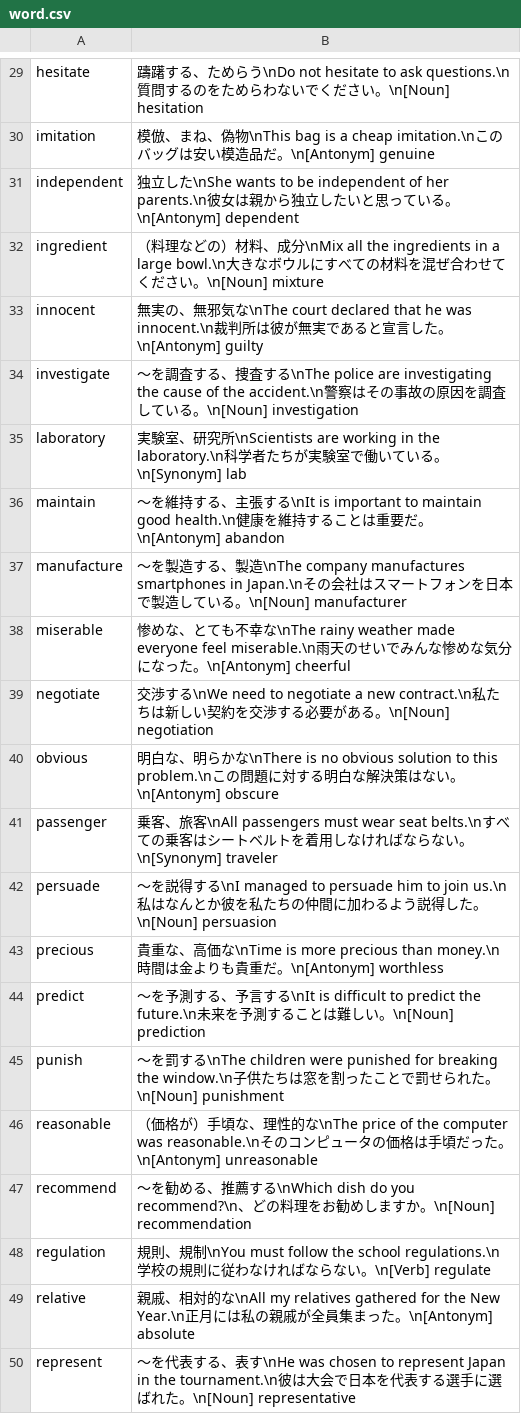
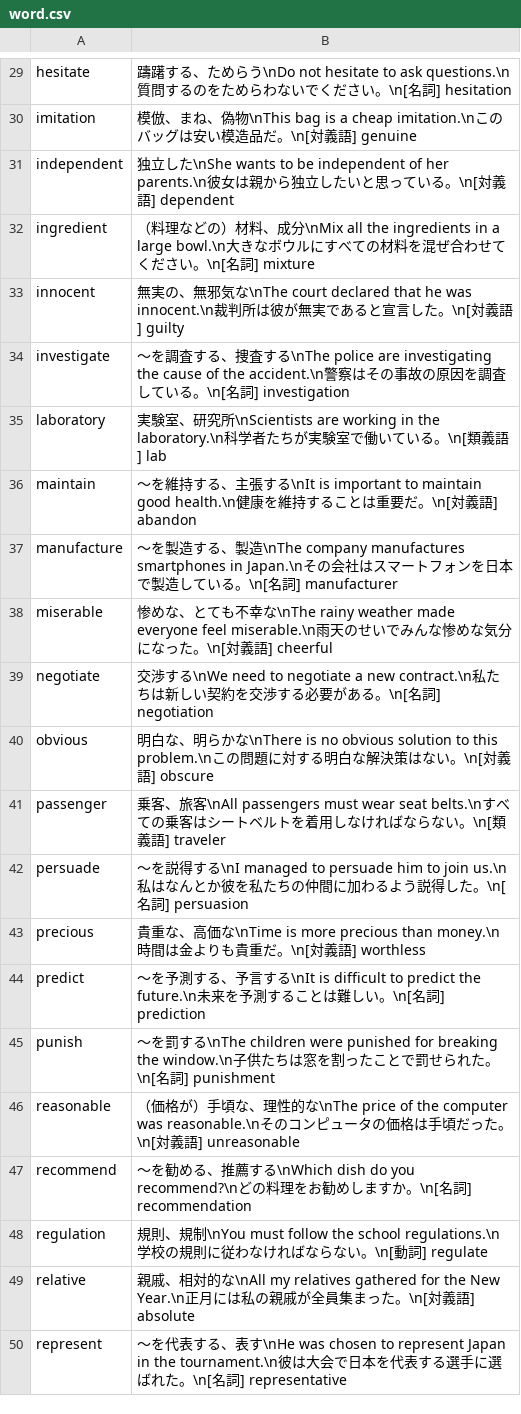
Before and after one commit to romixjp-git/eitango-contest, a CSV file: word.csv, drawn as a sheet; only a part is shown, gaps mark what is left out; the diff covers the shown part only; the diff names each change by its address in the sheet, - before the commit and + after, or states it on an @@ line.

```diff
--- a/word.csv
+++ b/word.csv
-B29: …ださい。\n[Noun] hesitation
+B29: …ださい。\n[名詞] hesitation
-B30: …だ。\n[Antonym] genuine
+B30: …だ。\n[対義語] genuine
-B31: …る。\n[Antonym] dependent
+B31: …る。\n[対義語] dependent
-B32: …ださい。\n[Noun] mixture
+B32: …ださい。\n[名詞] mixture
-B33: …た。\n[Antonym] guilty
+B33: …た。\n[対義語] guilty
-B34: …る。\n[Noun] investigation
+B34: …る。\n[名詞] investigation
-B35: …る。\n[Synonym] lab
+B35: …る。\n[類義語] lab
-B36: …だ。\n[Antonym] abandon
+B36: …だ。\n[対義語] abandon
-B37: …る。\n[Noun] manufacturer
+B37: …る。\n[名詞] manufacturer
-B38: …た。\n[Antonym] cheerful
+B38: …た。\n[対義語] cheerful
-B39: …る。\n[Noun] negotiation
+B39: …る。\n[名詞] negotiation
-B40: …い。\n[Antonym] obscure
+B40: …い。\n[対義語] obscure
-B41: …らない。\n[Synonym] traveler
+B41: …らない。\n[類義語] traveler
-B42: …得した。\n[Noun] persuasion
+B42: …得した。\n[名詞] persuasion
-B43: …だ。\n[Antonym] worthless
+B43: …だ。\n[対義語] worthless
-B44: …い。\n[Noun] prediction
+B44: …い。\n[名詞] prediction
-B45: …た。\n[Noun] punishment
+B45: …た。\n[名詞] punishment
-B46: …だった。\n[Antonym] unreasonable
+B46: …だった。\n[対義語] unreasonable
-B47: …you recommend?\n、どの料理をお勧めしますか。\n[Noun] recommendation
+B47: …you recommend?\nどの料理をお勧めしますか。\n[名詞] recommendation
-B48: …い。\n[Verb] regulate
+B48: …い。\n[動詞] regulate
-B49: …た。\n[Antonym] absolute
+B49: …た。\n[対義語] absolute
-B50: …た。\n[Noun] representative
+B50: …た。\n[名詞] representative
```
Also changed, not shown: 27 edited cells elsewhere in this file.
